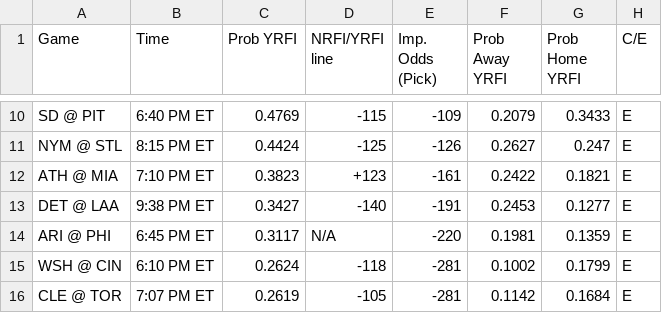
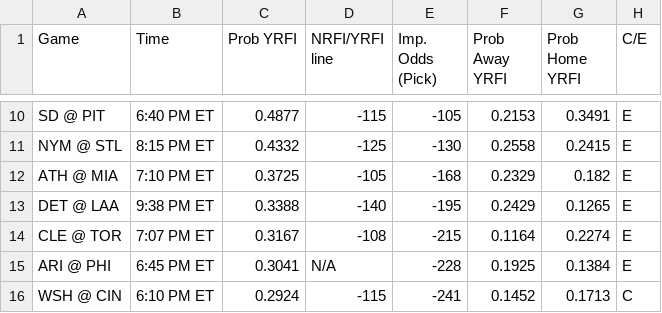
Before and after one commit to bena618/BBSFrontend, a CSV file: model_outputs/nrfi_yrfi_picks.csv, drawn as a sheet; only a part is shown, gaps mark what is left out; removed rows and columns are numbered as before the commit, all else as after; the diff covers the shown part only; the diff names each change by its address in the sheet, - before the commit and + after, or states it on an @@ line.

Commit message:
Update nrfi_yrfi_picks.csv and f5_picks.csv from MLB_Models workflow

```diff
--- a/model_outputs/nrfi_yrfi_picks.csv
+++ b/model_outputs/nrfi_yrfi_picks.csv
-C10 (Prob YRFI): 0.4769
+C10 (Prob YRFI): 0.4877
-E10 (Imp. Odds (Pick)): -109
+E10 (Imp. Odds (Pick)): -105
-F10 (Prob Away YRFI): 0.2079
+F10 (Prob Away YRFI): 0.2153
-G10 (Prob Home YRFI): 0.3433
+G10 (Prob Home YRFI): 0.3491
-C11 (Prob YRFI): 0.4424
+C11 (Prob YRFI): 0.4332
-E11 (Imp. Odds (Pick)): -126
+E11 (Imp. Odds (Pick)): -130
-F11 (Prob Away YRFI): 0.2627
+F11 (Prob Away YRFI): 0.2558
-G11 (Prob Home YRFI): 0.247
+G11 (Prob Home YRFI): 0.2415
-C12 (Prob YRFI): 0.3823
+C12 (Prob YRFI): 0.3725
-D12 (NRFI/YRFI line): +123
+D12 (NRFI/YRFI line): -105
-E12 (Imp. Odds (Pick)): -161
+E12 (Imp. Odds (Pick)): -168
-F12 (Prob Away YRFI): 0.2422
+F12 (Prob Away YRFI): 0.2329
-G12 (Prob Home YRFI): 0.1821
+G12 (Prob Home YRFI): 0.182
-C13 (Prob YRFI): 0.3427
+C13 (Prob YRFI): 0.3388
-E13 (Imp. Odds (Pick)): -191
+E13 (Imp. Odds (Pick)): -195
-F13 (Prob Away YRFI): 0.2453
+F13 (Prob Away YRFI): 0.2429
-G13 (Prob Home YRFI): 0.1277
+G13 (Prob Home YRFI): 0.1265
+row 14: CLE @ TOR | 7:07 PM ET | 0.3167 | -108 | -215 | 0.1164 | 0.2274 | E
-C15 (Prob YRFI): 0.3117
+C15 (Prob YRFI): 0.3041
-E15 (Imp. Odds (Pick)): -220
+E15 (Imp. Odds (Pick)): -228
-F15 (Prob Away YRFI): 0.1981
+F15 (Prob Away YRFI): 0.1925
-G15 (Prob Home YRFI): 0.1359
+G15 (Prob Home YRFI): 0.1384
-C16 (Prob YRFI): 0.2624
+C16 (Prob YRFI): 0.2924
-D16 (NRFI/YRFI line): -118
+D16 (NRFI/YRFI line): -115
-E16 (Imp. Odds (Pick)): -281
+E16 (Imp. Odds (Pick)): -241
-F16 (Prob Away YRFI): 0.1002
+F16 (Prob Away YRFI): 0.1452
-G16 (Prob Home YRFI): 0.1799
+G16 (Prob Home YRFI): 0.1713
-H16 (C/E): E
+H16 (C/E): C
-row 16: CLE @ TOR | 7:07 PM ET | 0.2619 | -105 | -281 | 0.1142 | 0.1684 | E
```
Also changed, not shown: 1 added row, 1 removed row and 31 edited cells elsewhere in this file, model_outputs/f5_picks.csv.
